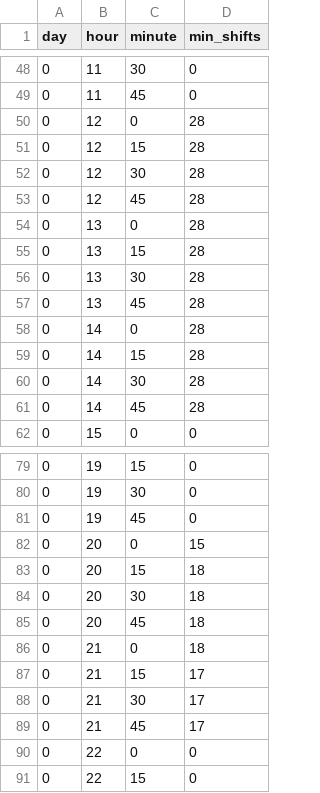
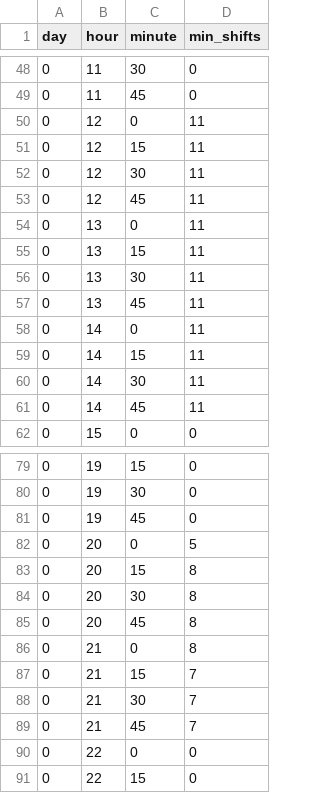
Before and after one commit to blakeaber/apres-optimization, a CSV file: scheduler/user_input/constraint_min_shifts.csv, drawn as a sheet; only a part is shown, gaps mark what is left out; the diff covers the shown part only.

```diff
--- a/scheduler/user_input/constraint_min_shifts.csv
+++ b/scheduler/user_input/constraint_min_shifts.csv
@@ -49,14 +49,14 @@ day,hour,minute,min_shifts
 0,11,45,0
-0,12,0,28
-0,12,15,28
-0,12,30,28
-0,12,45,28
-0,13,0,28
-0,13,15,28
-0,13,30,28
-0,13,45,28
-0,14,0,28
-0,14,15,28
-0,14,30,28
-0,14,45,28
+0,12,0,11
+0,12,15,11
+0,12,30,11
+0,12,45,11
+0,13,0,11
+0,13,15,11
+0,13,30,11
+0,13,45,11
+0,14,0,11
+0,14,15,11
+0,14,30,11
+0,14,45,11
 0,15,0,0
@@ -81,10 +81,10 @@ day,hour,minute,min_shifts
 0,19,45,0
-0,20,0,15
-0,20,15,18
-0,20,30,18
-0,20,45,18
-0,21,0,18
-0,21,15,17
-0,21,30,17
-0,21,45,17
+0,20,0,5
+0,20,15,8
+0,20,30,8
+0,20,45,8
+0,21,0,8
+0,21,15,7
+0,21,30,7
+0,21,45,7
 0,22,0,0
```
Also changed, not shown: 6 edited cells elsewhere in this file, 6 other files.
